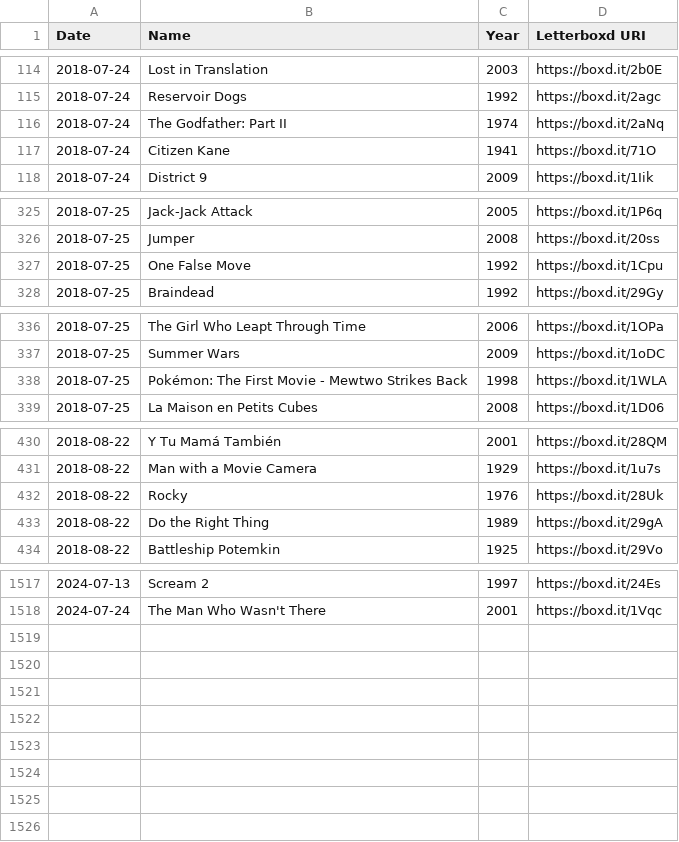
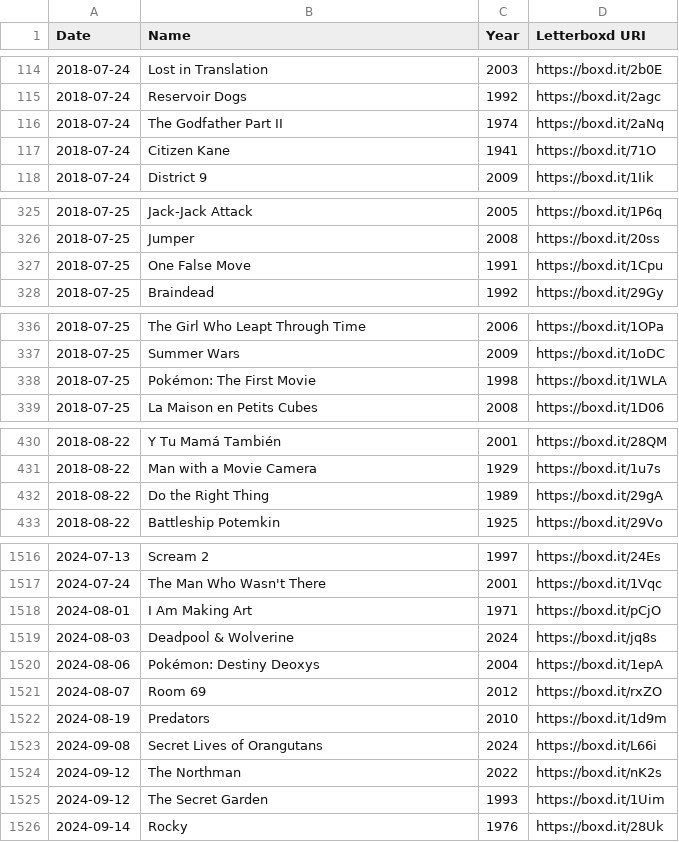
Before and after one commit to kleutzinger/movies.kevbot.xyz, a CSV file: watched.csv, drawn as a sheet; only a part is shown, gaps mark what is left out; the diff covers the shown part only.

Commit message:
update csv

```diff
--- a/watched.csv
+++ b/watched.csv
@@ -115,3 +115,3 @@ Date,Name,Year,Letterboxd URI
 2018-07-24,Reservoir Dogs,1992,https://boxd.it/2agc
-2018-07-24,The Godfather: Part II,1974,https://boxd.it/2aNq
+2018-07-24,The Godfather Part II,1974,https://boxd.it/2aNq
 2018-07-24,Citizen Kane,1941,https://boxd.it/71O
@@ -326,3 +326,3 @@ Date,Name,Year,Letterboxd URI
 2018-07-25,Jumper,2008,https://boxd.it/20ss
-2018-07-25,One False Move,1992,https://boxd.it/1Cpu
+2018-07-25,One False Move,1991,https://boxd.it/1Cpu
 2018-07-25,Braindead,1992,https://boxd.it/29Gy
@@ -337,3 +337,3 @@ Date,Name,Year,Letterboxd URI
 2018-07-25,Summer Wars,2009,https://boxd.it/1oDC
-2018-07-25,Pokémon: The First Movie - Mewtwo Strikes Back,1998,https://boxd.it/1WLA
+2018-07-25,Pokémon: The First Movie,1998,https://boxd.it/1WLA
 2018-07-25,La Maison en Petits Cubes,2008,https://boxd.it/1D06
@@ -431,3 +431,2 @@ Date,Name,Year,Letterboxd URI
 2018-08-22,Man with a Movie Camera,1929,https://boxd.it/1u7s
-2018-08-22,Rocky,1976,https://boxd.it/28Uk
 2018-08-22,Do the Right Thing,1989,https://boxd.it/29gA
@@ -1518 +1517,10 @@ Date,Name,Year,Letterboxd URI
 2024-07-24,The Man Who Wasn't There,2001,https://boxd.it/1Vqc
+2024-08-01,I Am Making Art,1971,https://boxd.it/pCjO
+2024-08-03,Deadpool & Wolverine,2024,https://boxd.it/jq8s
+2024-08-06,Pokémon: Destiny Deoxys,2004,https://boxd.it/1epA
+2024-08-07,Room 69,2012,https://boxd.it/rxZO
+2024-08-19,Predators,2010,https://boxd.it/1d9m
+2024-09-08,Secret Lives of Orangutans,2024,https://boxd.it/L66i
+2024-09-12,The Northman,2022,https://boxd.it/nK2s
+2024-09-12,The Secret Garden,1993,https://boxd.it/1Uim
+2024-09-14,Rocky,1976,https://boxd.it/28Uk
```
Also changed, not shown: 9 edited cells elsewhere in this file.
